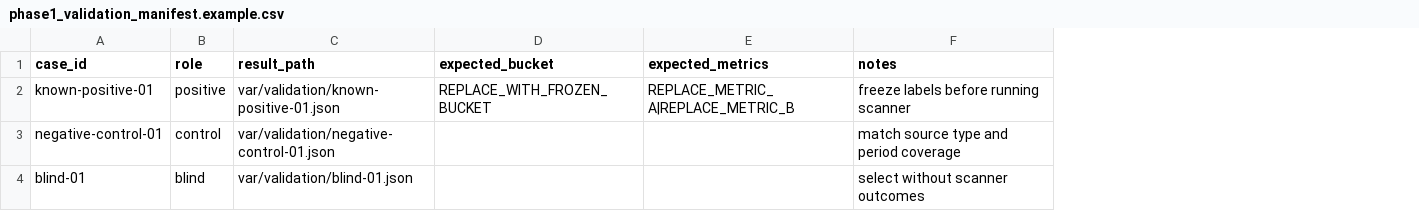
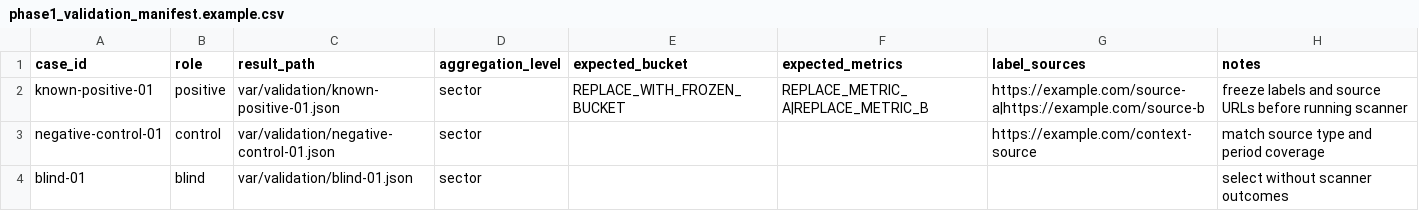
Before and after one commit to hamcheesess/industry-bottleneck-scanner, a CSV file: experiments/phase1_validation_manifest.example.csv, drawn as a sheet; addresses are those after the commit; the diff names each change by its address in the sheet, - before the commit and + after, or states it on an @@ line.

Commit message:
docs: update validation manifest example contract

```diff
--- a/experiments/phase1_validation_manifest.example.csv
+++ b/experiments/phase1_validation_manifest.example.csv
+column D (aggregation_level), rows 2-4: all sector
+column G (label_sources), rows 2-3: https://example.com/source-a|https://example.com/source-b | https://example.com/context-source
-H2 (notes): freeze labels before running scanner
+H2 (notes): freeze labels and source URLs before running scanner
```
